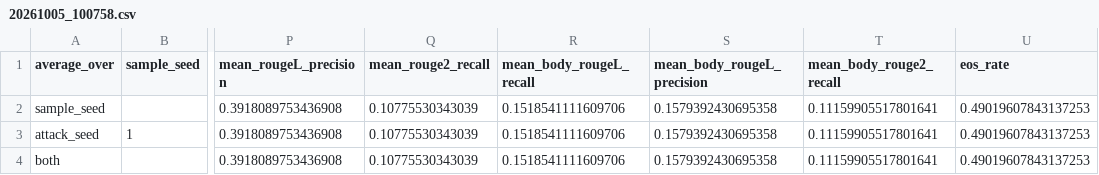
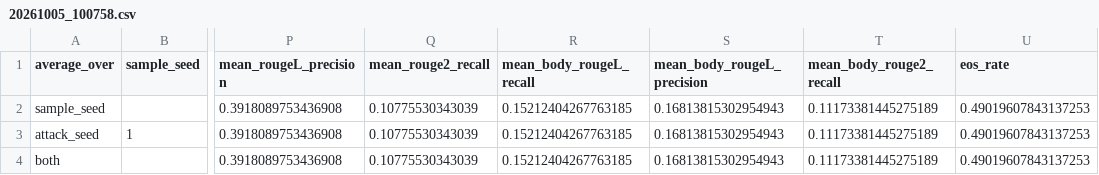
Before and after one commit to MiaYuDAYTOY/PLeak_skill_adapted, a CSV file: results/t3p8/documents/full data/analysis/launch_summaries/20261005_100758.csv, drawn as a sheet; only a part is shown, gaps mark what is left out; the diff names each change by its address in the sheet, - before the commit and + after, or states it on an @@ line.

```diff
--- a/results/t3p8/documents/full data/analysis/launch_summaries/20261005_100758.csv
+++ b/results/t3p8/documents/full data/analysis/launch_summaries/20261005_100758.csv
-R2:R4 (mean_body_rougeL_recall): 0.1518541111609706
+R2:R4 (mean_body_rougeL_recall): 0.15212404267763185
-S2:S4 (mean_body_rougeL_precision): 0.1579392430695358
+S2:S4 (mean_body_rougeL_precision): 0.16813815302954943
-T2:T4 (mean_body_rouge2_recall): 0.11159905517801641
+T2:T4 (mean_body_rouge2_recall): 0.11173381445275189
```
Also changed, not shown: results/t3p8/documents/analysis/all_results.csv, results/t3p8/documents/full data/analysis/launch_summaries/20260925_131841.csv, 53 other files.
